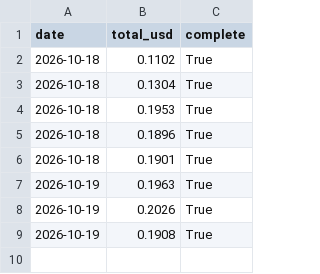
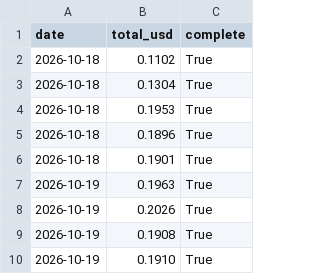
Before and after one commit to rahmasaber123/koshk-weekly-brief-marketing-automation-, a CSV file: output/cost_history.csv, drawn as a sheet; the diff names each change by its address in the sheet, - before the commit and + after, or states it on an @@ line.

```diff
--- a/output/cost_history.csv
+++ b/output/cost_history.csv
+row 10: 2026-10-19 | 0.1910 | True
```
